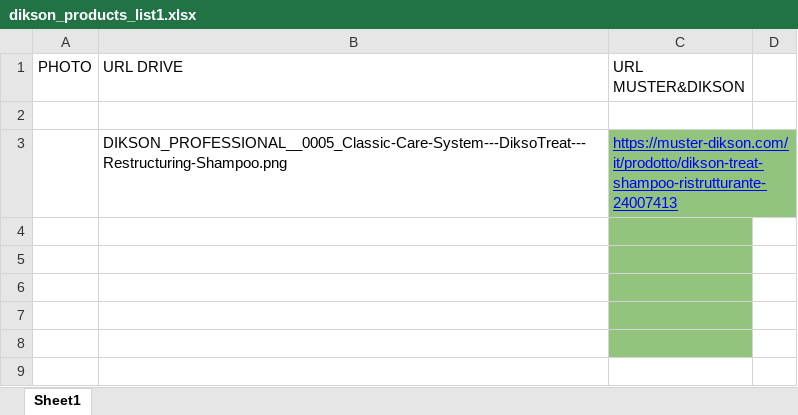
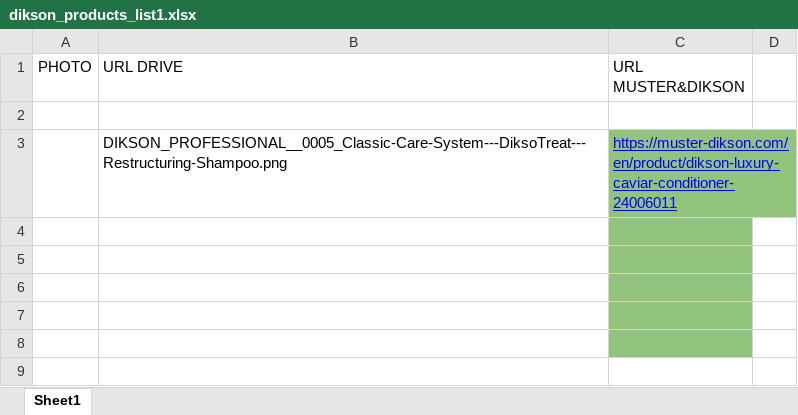
Before and after one commit to selhabibe/muster-dikson-project, an Excel workbook: public/dikson_products_list1.xlsx, sheet Sheet1, drawn as a sheet; only a part is shown; values as stored, in another font and other column widths than the file's, no borders; charts and pictures not drawn; the diff names each change by its address in the sheet, - before the commit and + after, or states it on an @@ line.

Commit message:
parse xlsx v0.3 description Ok

```diff
--- a/public/dikson_products_list1.xlsx (sheet Sheet1)
+++ b/public/dikson_products_list1.xlsx (sheet Sheet1)
-C3 (URL MUSTER&DIKSON): https://muster-dikson.com/it/prodotto/dikson-treat-shampoo-ristrutturante-24007413
+C3 (URL MUSTER&DIKSON): https://muster-dikson.com/en/product/dikson-luxury-caviar-conditioner-24006011
```
Also changed, not shown: charts or pictures, 2 other files.
